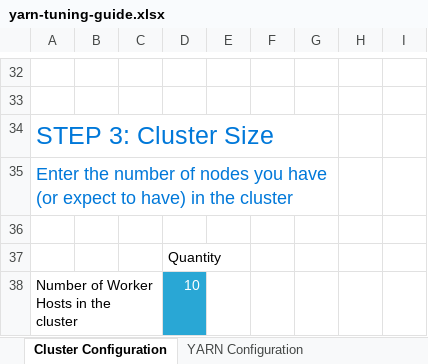
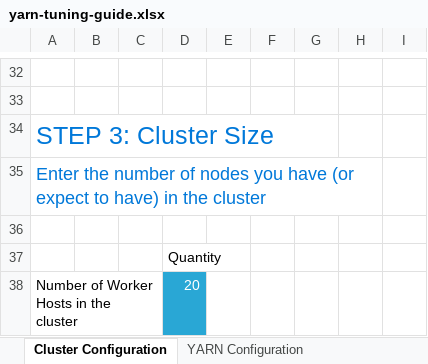
Before and after one commit to Nithinraot/SEBC, an Excel workbook: resources/tools/yarn-tuning-guide.xlsx, sheet Cluster Configuration, drawn as a sheet; only a part is shown, gaps mark what is left out; values as stored, in another font and other column widths than the file's, no borders; charts and pictures not drawn; the diff covers the shown part only; the diff names each change by its address in the sheet, - before the commit and + after, or states it on an @@ line.

```diff
--- a/resources/tools/yarn-tuning-guide.xlsx (sheet Cluster Configuration)
+++ b/resources/tools/yarn-tuning-guide.xlsx (sheet Cluster Configuration)
-A35:G35 merged
+A35:H35 merged
-D38: 10
+D38: 20
```
Also changed, not shown: 10 edited cells and merged cells elsewhere in this sheet, sheet YARN Configuration, charts or pictures, 4 other files.
